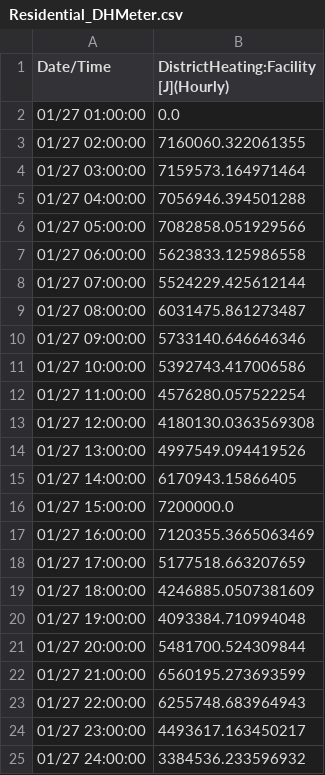
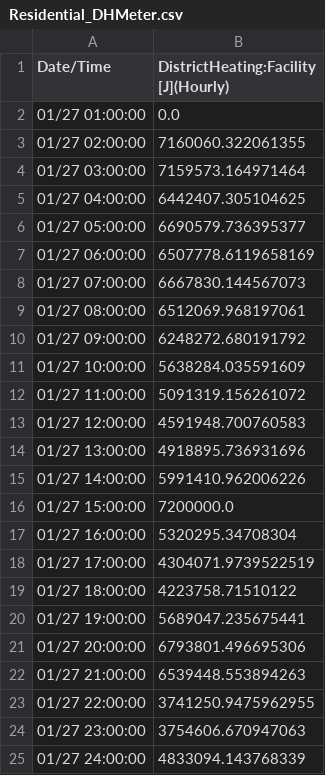
Before and after one commit to IntegrCiTy/zerobnl-applications, a CSV file: zerobnl-COG_HOB_TES_RES_w/TMP_FOLDER/base3/Output_EPExport_eplus_fmu_test/Residential_DHMeter.csv, drawn as a sheet.

```diff
--- a/zerobnl-COG_HOB_TES_RES_w/TMP_FOLDER/base3/Output_EPExport_eplus_fmu_test/Residential_DHMeter.csv
+++ b/zerobnl-COG_HOB_TES_RES_w/TMP_FOLDER/base3/Output_EPExport_eplus_fmu_test/Residential_DHMeter.csv
@@ -4,22 +4,22 @@ Date/Time,DistrictHeating:Facility [J](Hourly)
  01/27  03:00:00,7159573.164971464
- 01/27  04:00:00,7056946.394501288
- 01/27  05:00:00,7082858.051929566
- 01/27  06:00:00,5623833.125986558
- 01/27  07:00:00,5524229.425612144
- 01/27  08:00:00,6031475.861273487
- 01/27  09:00:00,5733140.646646346
- 01/27  10:00:00,5392743.417006586
- 01/27  11:00:00,4576280.057522254
- 01/27  12:00:00,4180130.0363569308
- 01/27  13:00:00,4997549.094419526
- 01/27  14:00:00,6170943.15866405
+ 01/27  04:00:00,6442407.305104625
+ 01/27  05:00:00,6690579.736395377
+ 01/27  06:00:00,6507778.6119658169
+ 01/27  07:00:00,6667830.144567073
+ 01/27  08:00:00,6512069.968197061
+ 01/27  09:00:00,6248272.680191792
+ 01/27  10:00:00,5638284.035591609
+ 01/27  11:00:00,5091319.156261072
+ 01/27  12:00:00,4591948.700760583
+ 01/27  13:00:00,4918895.736931696
+ 01/27  14:00:00,5991410.962006226
  01/27  15:00:00,7200000.0
- 01/27  16:00:00,7120355.3665063469
- 01/27  17:00:00,5177518.663207659
- 01/27  18:00:00,4246885.0507381609
- 01/27  19:00:00,4093384.710994048
- 01/27  20:00:00,5481700.524309844
- 01/27  21:00:00,6560195.273693599
- 01/27  22:00:00,6255748.683964943
- 01/27  23:00:00,4493617.163450217
- 01/27  24:00:00,3384536.233596932
+ 01/27  16:00:00,5320295.34708304
+ 01/27  17:00:00,4304071.9739522519
+ 01/27  18:00:00,4223758.71510122
+ 01/27  19:00:00,5689047.235675441
+ 01/27  20:00:00,6793801.496695306
+ 01/27  21:00:00,6539448.553894263
+ 01/27  22:00:00,3741250.9475962955
+ 01/27  23:00:00,3754606.670947063
+ 01/27  24:00:00,4833094.143768339
```
Also changed, not shown: zerobnl-COG_HOB_TES_RES_w/Results.csv, zerobnl-COG_HOB_TES_RES_w/ResultsTh.csv, 48 other files.
